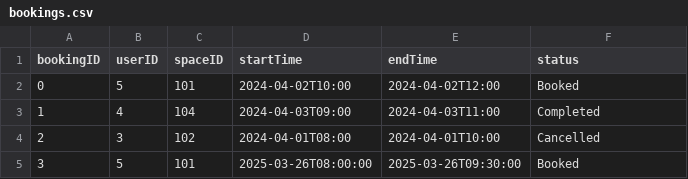
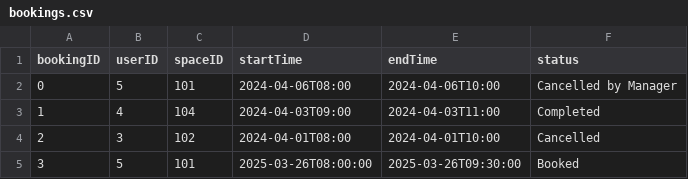
Before and after one commit to KDHIR004/YUparking, a CSV file: bin/yuparking/data/bookings.csv, drawn as a sheet.

```diff
--- a/bin/yuparking/data/bookings.csv
+++ b/bin/yuparking/data/bookings.csv
@@ -1,3 +1,3 @@
 bookingID,userID,spaceID,startTime,endTime,status
-0,5,101,2024-04-02T10:00,2024-04-02T12:00,Booked
+0,5,101,2024-04-06T08:00,2024-04-06T10:00,Cancelled by Manager
 1,4,104,2024-04-03T09:00,2024-04-03T11:00,Completed
```
Also changed, not shown: bin/yuparking/data/users.csv, src/yuparking/data/bookings.csv, 33 other files.
